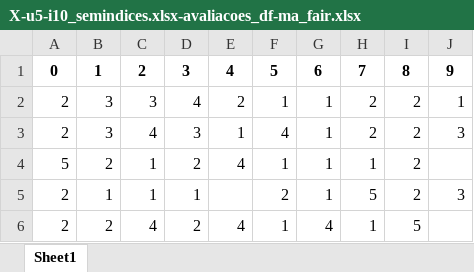
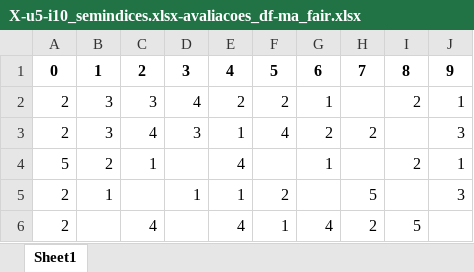
Before and after one commit to ravarmes/recsys-federated-fairness-didactic, an Excel workbook: _xls/X-u5-i10_semindices.xlsx-avaliacoes_df-ma_fair.xlsx, sheet Sheet1, drawn as a sheet; values as stored, in another font and other column widths than the file's, no borders; the diff names each change by its address in the sheet, - before the commit and + after, or states it on an @@ line.

```diff
--- a/_xls/X-u5-i10_semindices.xlsx-avaliacoes_df-ma_fair.xlsx (sheet Sheet1)
+++ b/_xls/X-u5-i10_semindices.xlsx-avaliacoes_df-ma_fair.xlsx (sheet Sheet1)
-F2: 1
+F2: 2
-H2: 2
+H2: (empty)
-G3: 1
+G3: 2
-I3: 2
+I3: (empty)
-D4: 2
+D4: (empty)
-F4: 1
+F4: (empty)
-H4: 1
+H4: (empty)
-J4: (empty)
+J4: 1
-C5: 1
+C5: (empty)
-E5: (empty)
+E5: 1
-G5: 1
+G5: (empty)
-I5: 2
+I5: (empty)
-B6: 2
+B6: (empty)
-D6: 2
+D6: (empty)
-H6: 1
+H6: 2
```
Also changed, not shown: _xls/X-u5-i10_semindices.xlsx-avaliacoes_df-nao_federado.xlsx, _xls/X-u5-i10_semindices.xlsx-recomendacoes_df-ma.xlsx, 11 other files.
